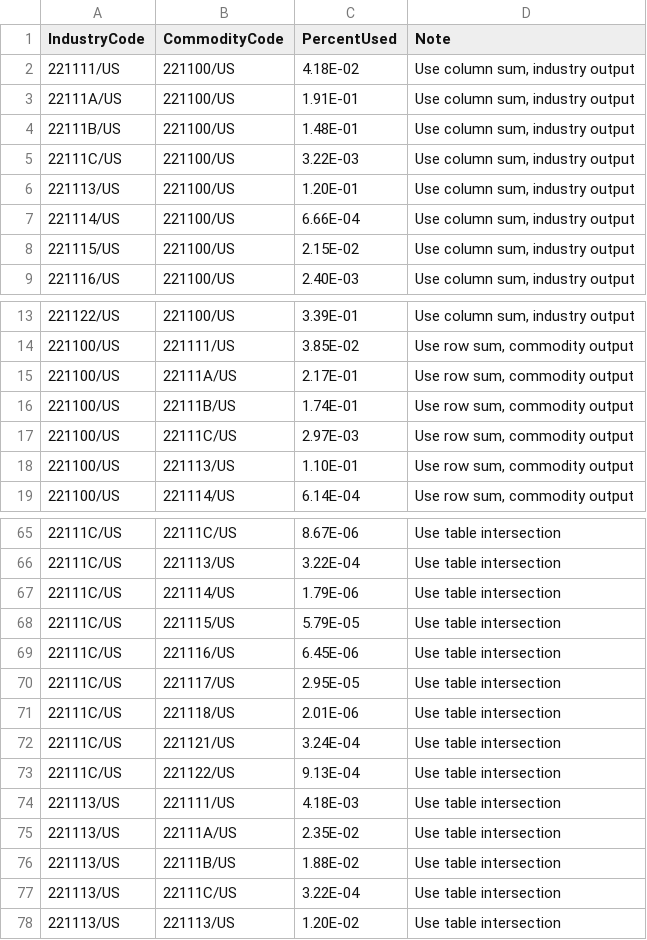
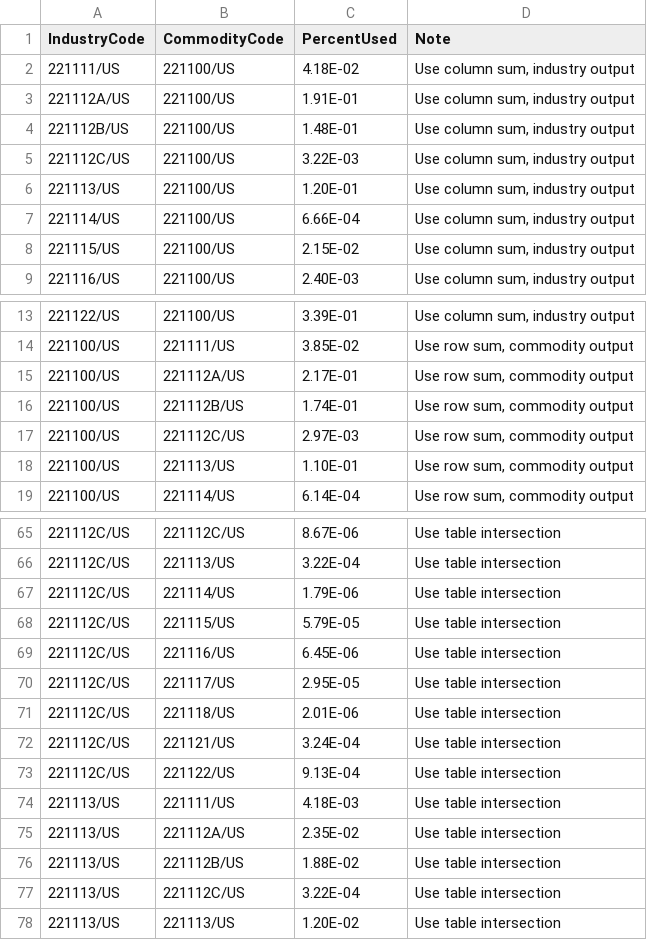
Before and after one commit to USEPA/useeior, a CSV file: inst/extdata/disaggspecs/ElectricityDisaggregationDetail_Use.csv, drawn as a sheet; only a part is shown, gaps mark what is left out; the diff covers the shown part only.

```diff
--- a/inst/extdata/disaggspecs/ElectricityDisaggregationDetail_Use.csv
+++ b/inst/extdata/disaggspecs/ElectricityDisaggregationDetail_Use.csv
@@ -2,5 +2,5 @@ IndustryCode,CommodityCode,PercentUsed,Note
 221111/US,221100/US,4.18E-02,"Use column sum, industry output"
-22111A/US,221100/US,1.91E-01,"Use column sum, industry output"
-22111B/US,221100/US,1.48E-01,"Use column sum, industry output"
-22111C/US,221100/US,3.22E-03,"Use column sum, industry output"
+221112A/US,221100/US,1.91E-01,"Use column sum, industry output"
+221112B/US,221100/US,1.48E-01,"Use column sum, industry output"
+221112C/US,221100/US,3.22E-03,"Use column sum, industry output"
 221113/US,221100/US,1.20E-01,"Use column sum, industry output"
@@ -14,5 +14,5 @@ IndustryCode,CommodityCode,PercentUsed,Note
 221100/US,221111/US,3.85E-02,"Use row sum, commodity output"
-221100/US,22111A/US,2.17E-01,"Use row sum, commodity output"
-221100/US,22111B/US,1.74E-01,"Use row sum, commodity output"
-221100/US,22111C/US,2.97E-03,"Use row sum, commodity output"
+221100/US,221112A/US,2.17E-01,"Use row sum, commodity output"
+221100/US,221112B/US,1.74E-01,"Use row sum, commodity output"
+221100/US,221112C/US,2.97E-03,"Use row sum, commodity output"
 221100/US,221113/US,1.10E-01,"Use row sum, commodity output"
@@ -65,14 +65,14 @@ IndustryCode,CommodityCode,PercentUsed,Note
-22111C/US,22111C/US,8.67E-06,Use table intersection
-22111C/US,221113/US,3.22E-04,Use table intersection
-22111C/US,221114/US,1.79E-06,Use table intersection
-22111C/US,221115/US,5.79E-05,Use table intersection
-22111C/US,221116/US,6.45E-06,Use table intersection
-22111C/US,221117/US,2.95E-05,Use table intersection
-22111C/US,221118/US,2.01E-06,Use table intersection
-22111C/US,221121/US,3.24E-04,Use table intersection
-22111C/US,221122/US,9.13E-04,Use table intersection
+221112C/US,221112C/US,8.67E-06,Use table intersection
+221112C/US,221113/US,3.22E-04,Use table intersection
+221112C/US,221114/US,1.79E-06,Use table intersection
+221112C/US,221115/US,5.79E-05,Use table intersection
+221112C/US,221116/US,6.45E-06,Use table intersection
+221112C/US,221117/US,2.95E-05,Use table intersection
+221112C/US,221118/US,2.01E-06,Use table intersection
+221112C/US,221121/US,3.24E-04,Use table intersection
+221112C/US,221122/US,9.13E-04,Use table intersection
 221113/US,221111/US,4.18E-03,Use table intersection
-221113/US,22111A/US,2.35E-02,Use table intersection
-221113/US,22111B/US,1.88E-02,Use table intersection
-221113/US,22111C/US,3.22E-04,Use table intersection
+221113/US,221112A/US,2.35E-02,Use table intersection
+221113/US,221112B/US,1.88E-02,Use table intersection
+221113/US,221112C/US,3.22E-04,Use table intersection
 221113/US,221113/US,1.20E-02,Use table intersection
```
Also changed, not shown: 61 edited cells elsewhere in this file, inst/extdata/disaggspecs/ElectricityDisaggregationDetail_Make.csv, inst/extdata/disaggspecs/ElectricityDisaggregation_Sectors.csv, 1 other file.
